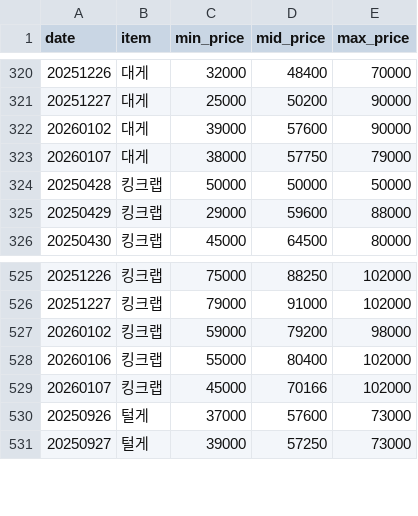
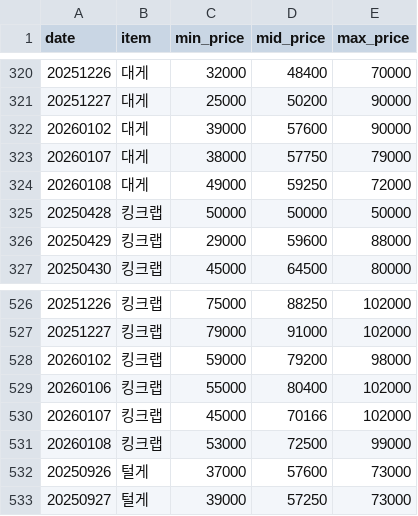
Before and after one commit to stmin2/crabprice, a CSV file: crustacean_prices.csv, drawn as a sheet; only a part is shown, gaps mark what is left out; the diff names each change by its address in the sheet, - before the commit and + after, or states it on an @@ line.

```diff
--- a/crustacean_prices.csv
+++ b/crustacean_prices.csv
+row 324: 20260108 | 대게 | 49000 | 59250 | 72000
+row 531: 20260108 | 킹크랩 | 53000 | 72500 | 99000
```
Also changed, not shown: docs/crustacean_prices.csv, 4 other files.
